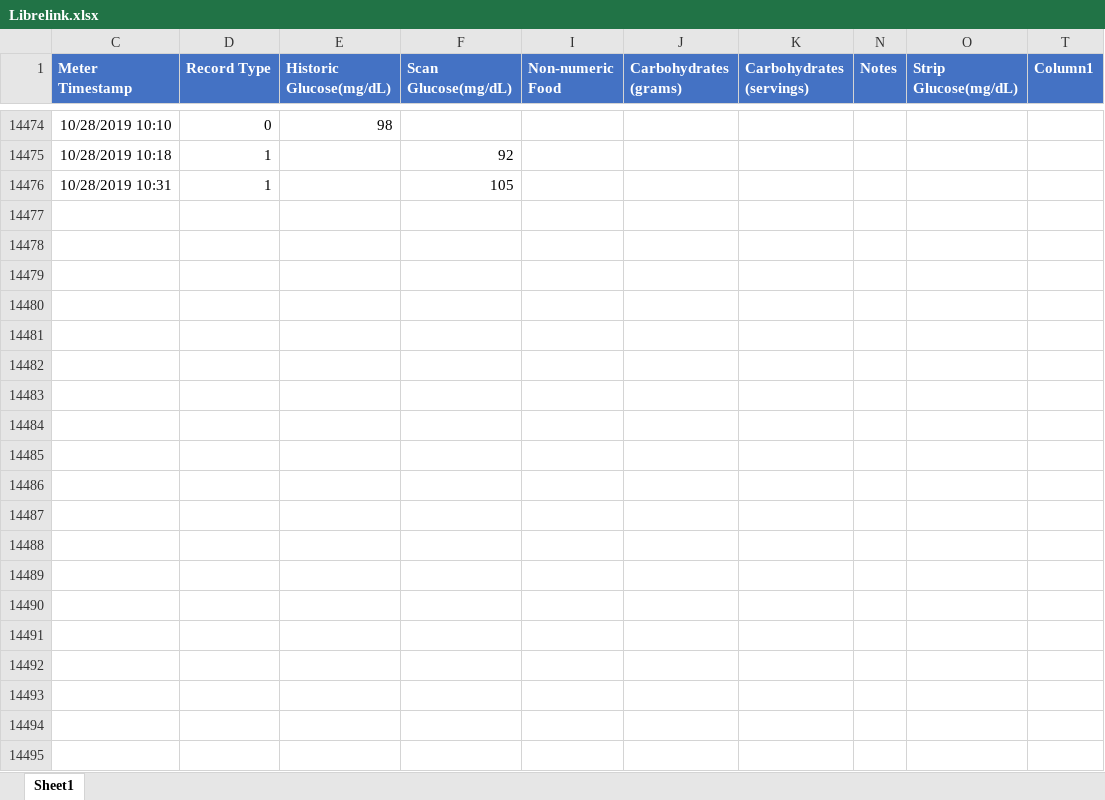
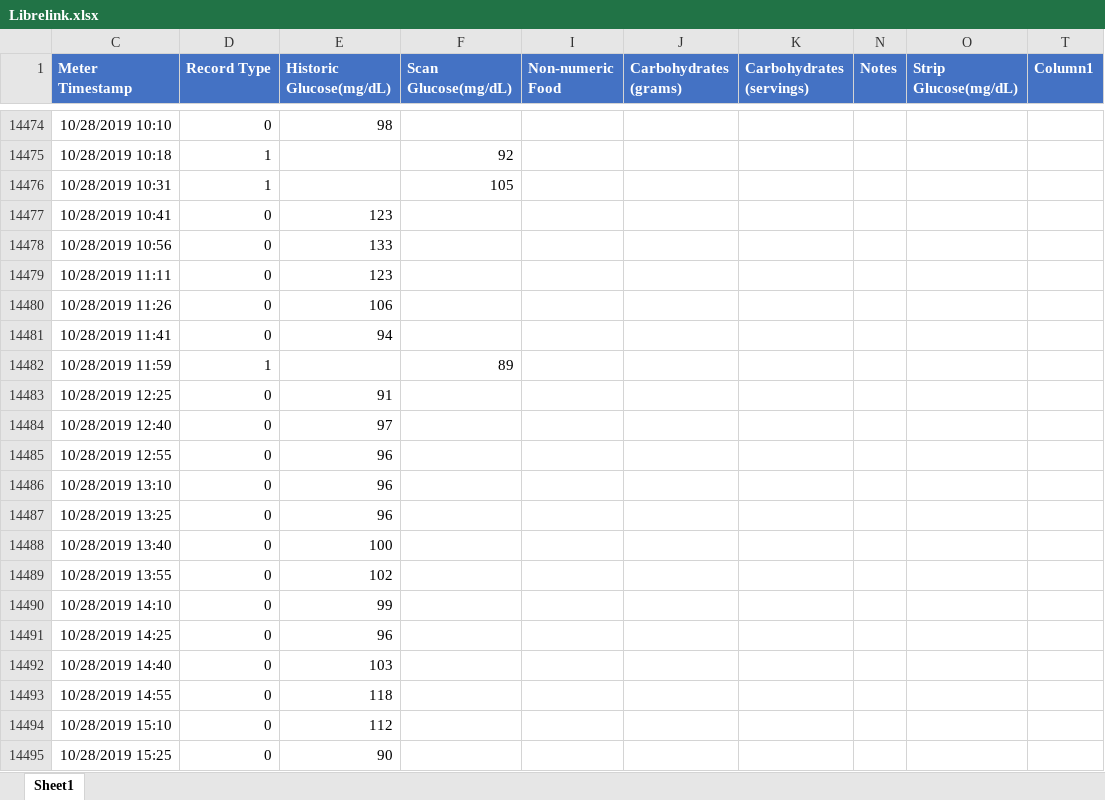
Before and after one commit to hbaocr/cgm, an Excel workbook: librelink/Librelink.xlsx, sheet Sheet1, drawn as a sheet; only a part is shown, gaps mark what is left out; values as stored, in another font and other column widths than the file's, no borders; table styles not drawn; the diff covers the shown part only; the diff names each change by its address in the sheet, - before the commit and + after, or states it on an @@ line.

Commit message:
updated data thru 10/30/2019.  Shiny works.

```diff
--- a/librelink/Librelink.xlsx (sheet Sheet1)
+++ b/librelink/Librelink.xlsx (sheet Sheet1)
+row 14477: 10/28/2019 10:41 | 0 | 123
+row 14478: 10/28/2019 10:56 | 0 | 133
+row 14479: 10/28/2019 11:11 | 0 | 123
+row 14480: 10/28/2019 11:26 | 0 | 106
+row 14481: 10/28/2019 11:41 | 0 | 94
+row 14482: 10/28/2019 11:59 | 1 |  | 89
+row 14483: 10/28/2019 12:25 | 0 | 91
+row 14484: 10/28/2019 12:40 | 0 | 97
+row 14485: 10/28/2019 12:55 | 0 | 96
+row 14486: 10/28/2019 13:10 | 0 | 96
+row 14487: 10/28/2019 13:25 | 0 | 96
+row 14488: 10/28/2019 13:40 | 0 | 100
+row 14489: 10/28/2019 13:55 | 0 | 102
+row 14490: 10/28/2019 14:10 | 0 | 99
+row 14491: 10/28/2019 14:25 | 0 | 96
+row 14492: 10/28/2019 14:40 | 0 | 103
+row 14493: 10/28/2019 14:55 | 0 | 118
+row 14494: 10/28/2019 15:10 | 0 | 112
+row 14495: 10/28/2019 15:25 | 0 | 90
```
Also changed, not shown: 169 added rows elsewhere in this sheet, 7 other files.
